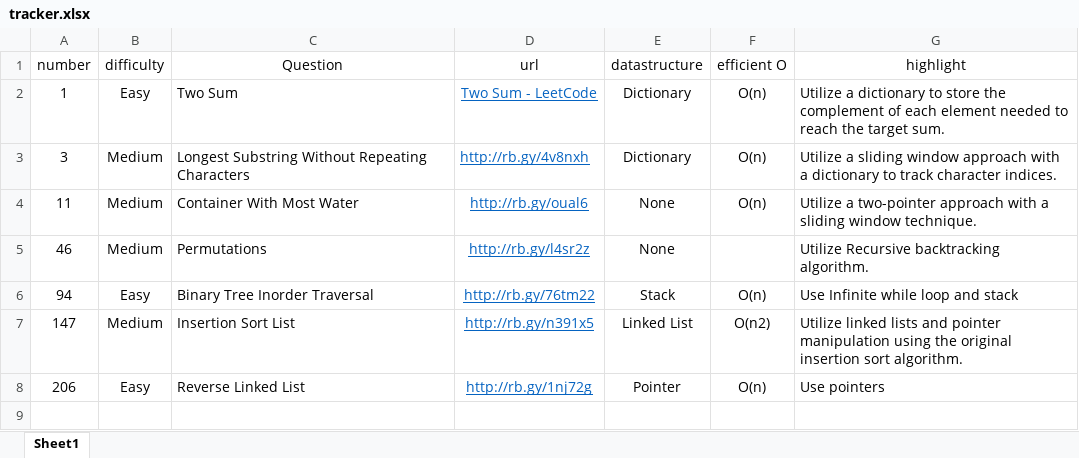
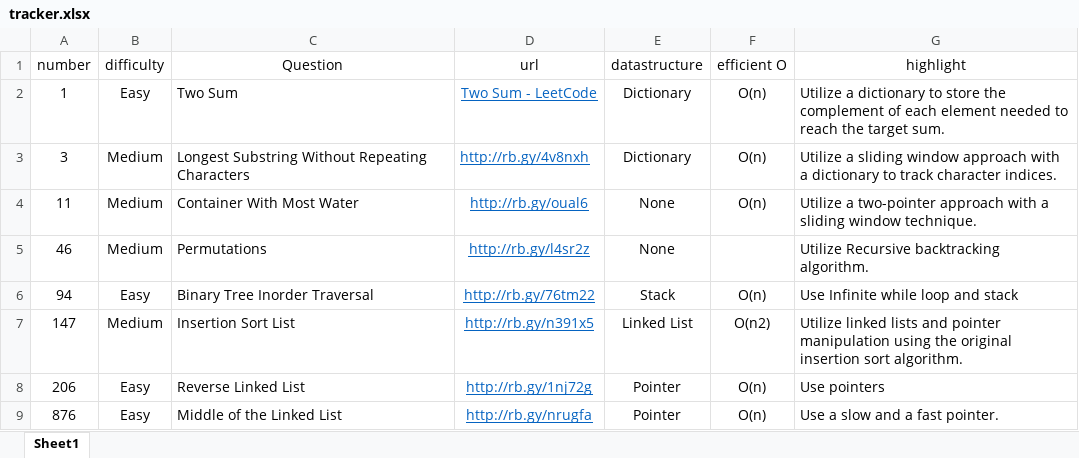
Before and after one commit to cybergu0ck/leetcode, an Excel workbook: tracker.xlsx, sheet Sheet1, drawn as a sheet; values as stored, in another font and other column widths than the file's, no borders; the diff names each change by its address in the sheet, - before the commit and + after, or states it on an @@ line.

Commit message:
Solved and easy leetcode

```diff
--- a/tracker.xlsx (sheet Sheet1)
+++ b/tracker.xlsx (sheet Sheet1)
+row 9: 876 | Easy | Middle of the Linked List | http://rb.gy/nrugfa | Pointer | O(n) | Use a slow and a fast pointer.
```
Also changed, not shown: 1 other file.
